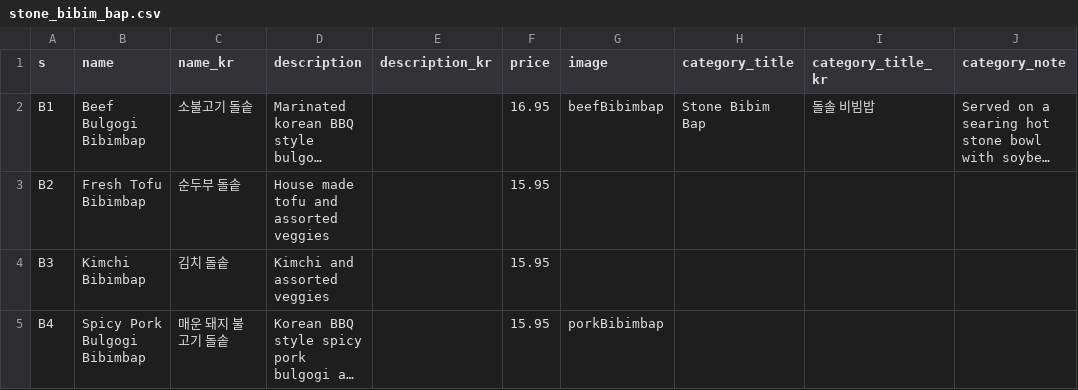
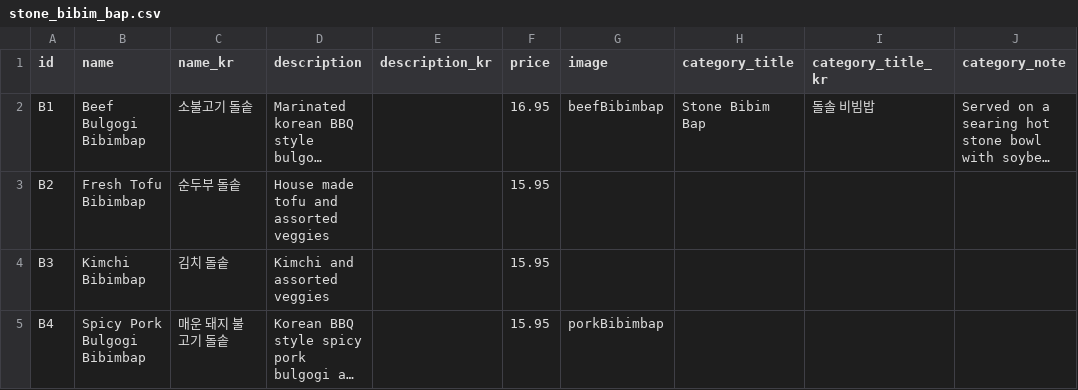
Before and after one commit to Laurasgold/homepage, a CSV file: src/data/stone_bibim_bap.csv, drawn as a sheet; only a part is shown; long unchanged cells end in …; the diff names each change by its address in the sheet, - before the commit and + after, or states it on an @@ line.

```diff
--- a/src/data/stone_bibim_bap.csv
+++ b/src/data/stone_bibim_bap.csv
-A1: s
+A1: id
```
Also changed, not shown: src/data/tofu_soup.csv.
